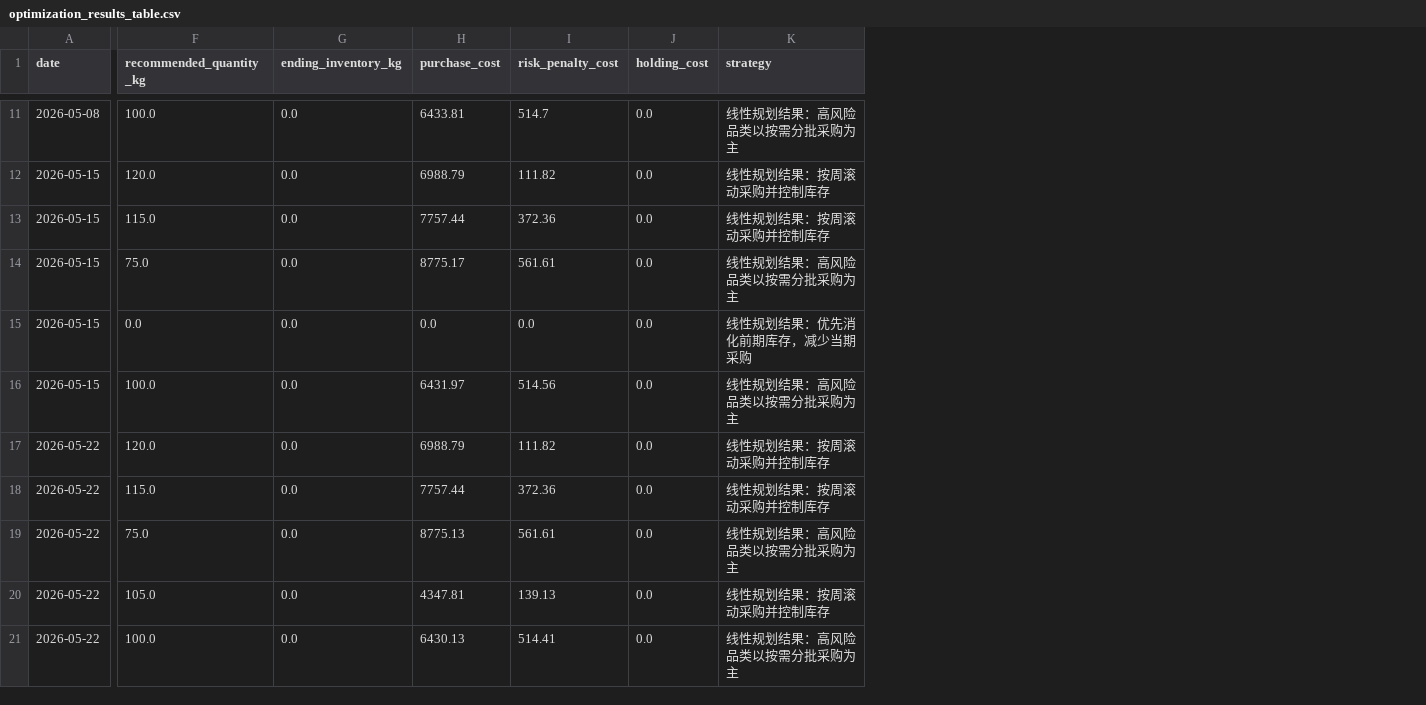
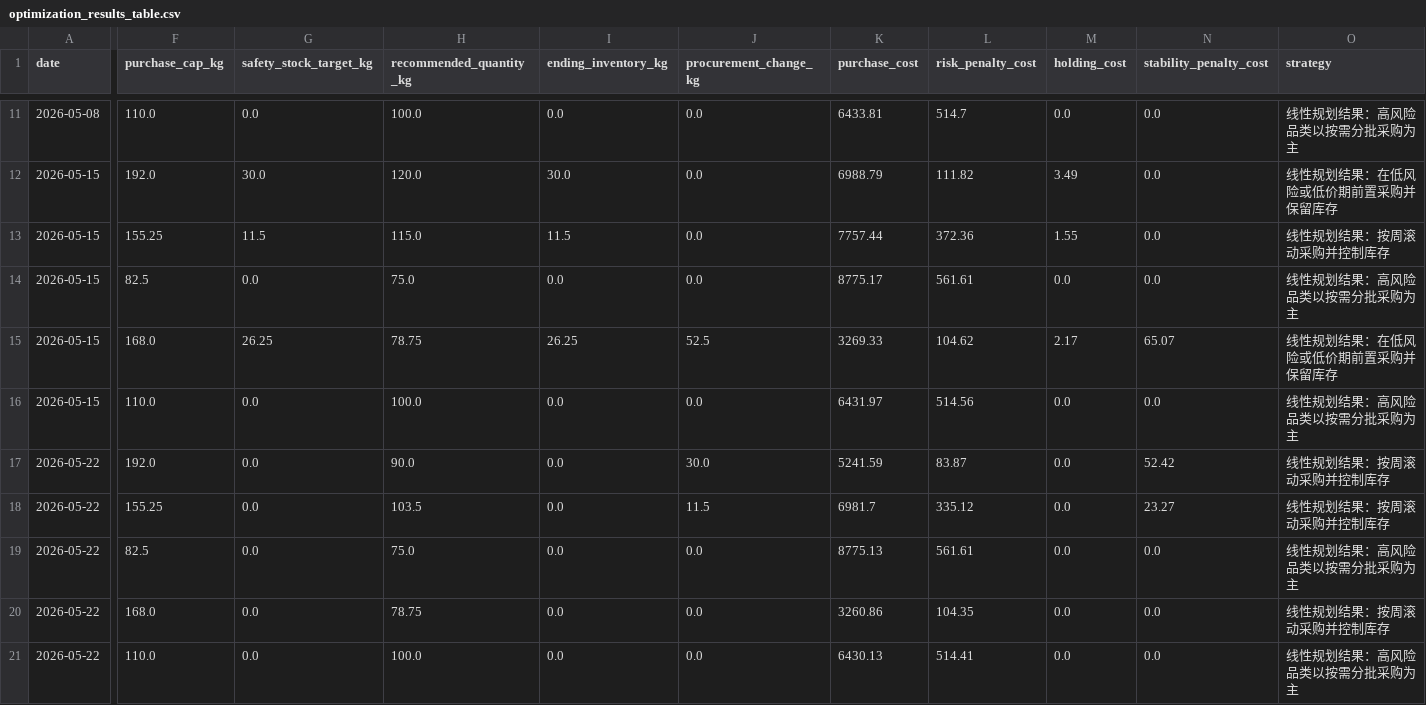
Before and after one commit to atlas-dev-io/fruit-price-analysis, a CSV file: outputs/tables/optimization_results_table.csv, drawn as a sheet; only a part is shown, gaps mark what is left out; addresses are those after the commit; the diff covers the shown part only; the diff names each change by its address in the sheet, - before the commit and + after, or states it on an @@ line.

Commit message:
Strengthen procurement stability constraints

```diff
--- a/outputs/tables/optimization_results_table.csv
+++ b/outputs/tables/optimization_results_table.csv
+column F (purchase_cap_kg), rows 11-21: 110.0 | 192.0 | 155.25 | 82.5 | 168.0 | 110.0 | 192.0 | 155.25 | 82.5 | 168.0 | 110.0
+column G (safety_stock_target_kg), rows 11-21: 0.0 | 30.0 | 11.5 | 0.0 | 26.25 | 0.0 | 0.0 | 0.0 | 0.0 | 0.0 | 0.0
+column J (procurement_change_kg), rows 11-21: 0.0 | 0.0 | 0.0 | 0.0 | 52.5 | 0.0 | 30.0 | 11.5 | 0.0 | 0.0 | 0.0
+column N (stability_penalty_cost), rows 11-21: 0.0 | 0.0 | 0.0 | 0.0 | 65.07 | 0.0 | 52.42 | 23.27 | 0.0 | 0.0 | 0.0
-I12 (ending_inventory_kg): 0.0
+I12 (ending_inventory_kg): 30.0
-M12 (holding_cost): 0.0
+M12 (holding_cost): 3.49
-O12 (strategy): 线性规划结果：按周滚动采购并控制库存
+O12 (strategy): 线性规划结果：在低风险或低价期前置采购并保留库存
-I13 (ending_inventory_kg): 0.0
+I13 (ending_inventory_kg): 11.5
-M13 (holding_cost): 0.0
+M13 (holding_cost): 1.55
-H15 (recommended_quantity_kg): 0.0
+H15 (recommended_quantity_kg): 78.75
-I15 (ending_inventory_kg): 0.0
+I15 (ending_inventory_kg): 26.25
-K15 (purchase_cost): 0.0
+K15 (purchase_cost): 3269.33
-L15 (risk_penalty_cost): 0.0
+L15 (risk_penalty_cost): 104.62
-M15 (holding_cost): 0.0
+M15 (holding_cost): 2.17
-O15 (strategy): 线性规划结果：优先消化前期库存，减少当期采购
+O15 (strategy): 线性规划结果：在低风险或低价期前置采购并保留库存
-H17 (recommended_quantity_kg): 120.0
+H17 (recommended_quantity_kg): 90.0
-K17 (purchase_cost): 6988.79
+K17 (purchase_cost): 5241.59
-L17 (risk_penalty_cost): 111.82
+L17 (risk_penalty_cost): 83.87
-H18 (recommended_quantity_kg): 115.0
+H18 (recommended_quantity_kg): 103.5
-K18 (purchase_cost): 7757.44
+K18 (purchase_cost): 6981.7
-L18 (risk_penalty_cost): 372.36
+L18 (risk_penalty_cost): 335.12
-H20 (recommended_quantity_kg): 105.0
+H20 (recommended_quantity_kg): 78.75
-K20 (purchase_cost): 4347.81
+K20 (purchase_cost): 3260.86
-L20 (risk_penalty_cost): 139.13
+L20 (risk_penalty_cost): 104.35
```
Also changed, not shown: 27 edited cells elsewhere in this file, outputs/tables/procurement_plan.csv, 5 other files.
